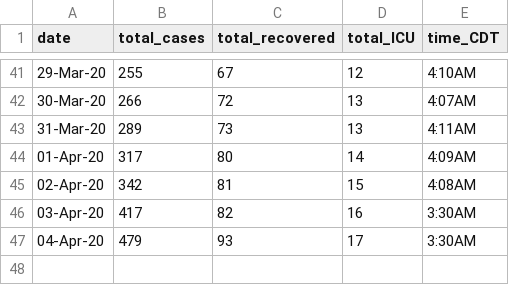
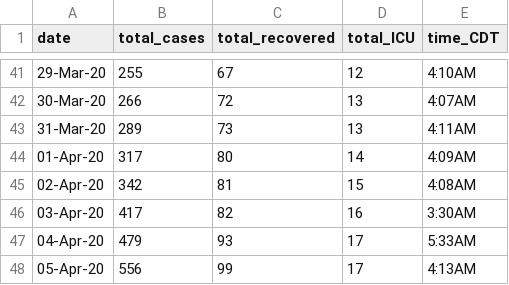
Before and after one commit to nitromannitol/nitromannitol.github.io, a CSV file: data.csv, drawn as a sheet; only a part is shown, gaps mark what is left out.

```diff
--- a/data.csv
+++ b/data.csv
@@ -46,2 +46,3 @@ date,total_cases,total_recovered,total_ICU,time_CDT
 03-Apr-20,417,82,16,3:30AM
-04-Apr-20,479,93,17,3:30AM
+04-Apr-20,479,93,17,5:33AM
+05-Apr-20,556,99,17,4:13AM
```
Also changed, not shown: data_fit.csv, 3 other files.
